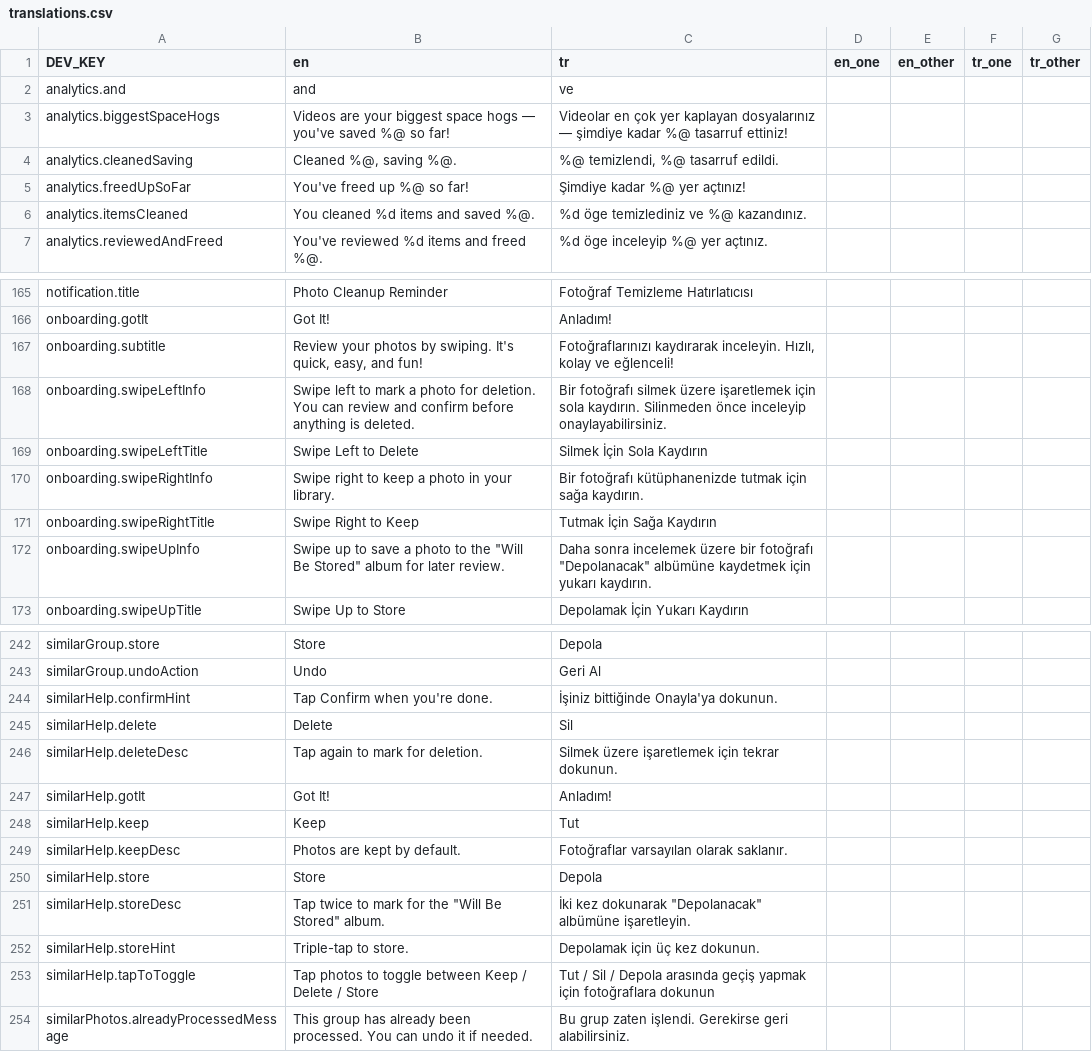
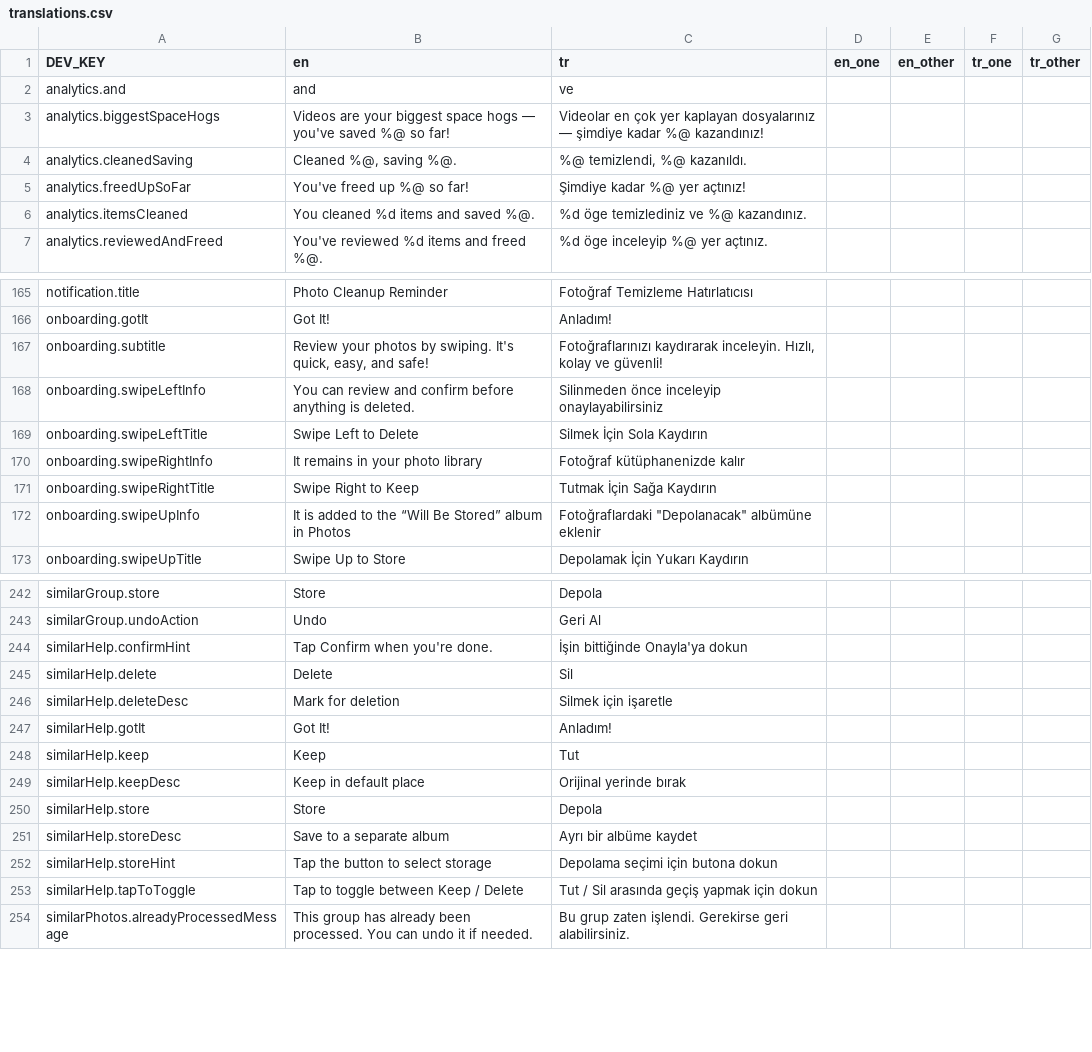
Before and after one commit to zeynepmuslim/secure-photo-cleaner-app, a CSV file: Localization/translations.csv, drawn as a sheet; only a part is shown, gaps mark what is left out; the diff covers the shown part only.

Commit message:
refactor: small screens text and layout fit configs
+ minimal localization changes
+ logo v2 test

```diff
--- a/Localization/translations.csv
+++ b/Localization/translations.csv
@@ -2,4 +2,4 @@ DEV_KEY;en;tr;en_one;en_other;tr_one;tr_other
 analytics.and;and;ve;;;;
-analytics.biggestSpaceHogs;Videos are your biggest space hogs — you've saved %@ so far!;Videolar en çok yer kaplayan dosyalarınız — şimdiye kadar %@ tasarruf ettiniz!;;;;
-analytics.cleanedSaving;Cleaned %@, saving %@.;%@ temizlendi, %@ tasarruf edildi.;;;;
+analytics.biggestSpaceHogs;Videos are your biggest space hogs — you've saved %@ so far!;Videolar en çok yer kaplayan dosyalarınız — şimdiye kadar %@ kazandınız!;;;;
+analytics.cleanedSaving;Cleaned %@, saving %@.;%@ temizlendi, %@ kazanıldı.;;;;
 analytics.freedUpSoFar;You've freed up %@ so far!;Şimdiye kadar %@ yer açtınız!;;;;
@@ -166,8 +166,8 @@ notification.title;Photo Cleanup Reminder;Fotoğraf Temizleme Hatırlatıcısı;
 onboarding.gotIt;Got It!;Anladım!;;;;
-onboarding.subtitle;Review your photos by swiping. It's quick, easy, and fun!;Fotoğraflarınızı kaydırarak inceleyin. Hızlı, kolay ve eğlenceli!;;;;
-onboarding.swipeLeftInfo;Swipe left to mark a photo for deletion. You can review and confirm before anything is deleted.;Bir fotoğrafı silmek üzere işaretlemek için sola kaydırın. Silinmeden önce inceleyip onaylayabilirsiniz.;;;;
+onboarding.subtitle;Review your photos by swiping. It's quick, easy, and safe!;Fotoğraflarınızı kaydırarak inceleyin. Hızlı, kolay ve güvenli!;;;;
+onboarding.swipeLeftInfo;You can review and confirm before anything is deleted.;Silinmeden önce inceleyip onaylayabilirsiniz;;;;
 onboarding.swipeLeftTitle;Swipe Left to Delete;Silmek İçin Sola Kaydırın;;;;
-onboarding.swipeRightInfo;Swipe right to keep a photo in your library.;Bir fotoğrafı kütüphanenizde tutmak için sağa kaydırın.;;;;
+onboarding.swipeRightInfo;It remains in your photo library;Fotoğraf kütüphanenizde kalır;;;;
 onboarding.swipeRightTitle;Swipe Right to Keep;Tutmak İçin Sağa Kaydırın;;;;
-onboarding.swipeUpInfo;"Swipe up to save a photo to the ""Will Be Stored"" album for later review.";"Daha sonra incelemek üzere bir fotoğrafı ""Depolanacak"" albümüne kaydetmek için yukarı kaydırın.";;;;
+onboarding.swipeUpInfo; It is added to the “Will Be Stored” album in Photos;"Fotoğraflardaki ""Depolanacak"" albümüne eklenir";;;;
 onboarding.swipeUpTitle;Swipe Up to Store;Depolamak İçin Yukarı Kaydırın;;;;
@@ -243,12 +243,12 @@ similarGroup.store;Store;Depola;;;;
 similarGroup.undoAction;Undo;Geri Al;;;;
-similarHelp.confirmHint;Tap Confirm when you're done.;İşiniz bittiğinde Onayla'ya dokunun.;;;;
+similarHelp.confirmHint;Tap Confirm when you're done.;İşin bittiğinde Onayla'ya dokun;;;;
 similarHelp.delete;Delete;Sil;;;;
-similarHelp.deleteDesc;Tap again to mark for deletion.;Silmek üzere işaretlemek için tekrar dokunun.;;;;
+similarHelp.deleteDesc;Mark for deletion;Silmek için işaretle;;;;
 similarHelp.gotIt;Got It!;Anladım!;;;;
 similarHelp.keep;Keep;Tut;;;;
-similarHelp.keepDesc;Photos are kept by default.;Fotoğraflar varsayılan olarak saklanır.;;;;
+similarHelp.keepDesc;Keep in default place;Orijinal yerinde bırak;;;;
 similarHelp.store;Store;Depola;;;;
-similarHelp.storeDesc;"Tap twice to mark for the ""Will Be Stored"" album.";"İki kez dokunarak ""Depolanacak"" albümüne işaretleyin.";;;;
-similarHelp.storeHint;Triple-tap to store.;Depolamak için üç kez dokunun.;;;;
-similarHelp.tapToToggle;Tap photos to toggle between Keep / Delete / Store;Tut  / Sil / Depola arasında geçiş yapmak için fotoğraflara dokunun;;;;
+similarHelp.storeDesc; Save to a separate album;Ayrı bir albüme kaydet ;;;;
+similarHelp.storeHint;Tap the button to select storage;Depolama seçimi için butona dokun;;;;
+similarHelp.tapToToggle;Tap to toggle between Keep / Delete;Tut  / Sil arasında geçiş yapmak için dokun;;;;
 similarPhotos.alreadyProcessedMessage;This group has already been processed. You can undo it if needed.;Bu grup zaten işlendi. Gerekirse geri alabilirsiniz.;;;;
```
Also changed, not shown: 5 edited cells elsewhere in this file, 15 other files.
